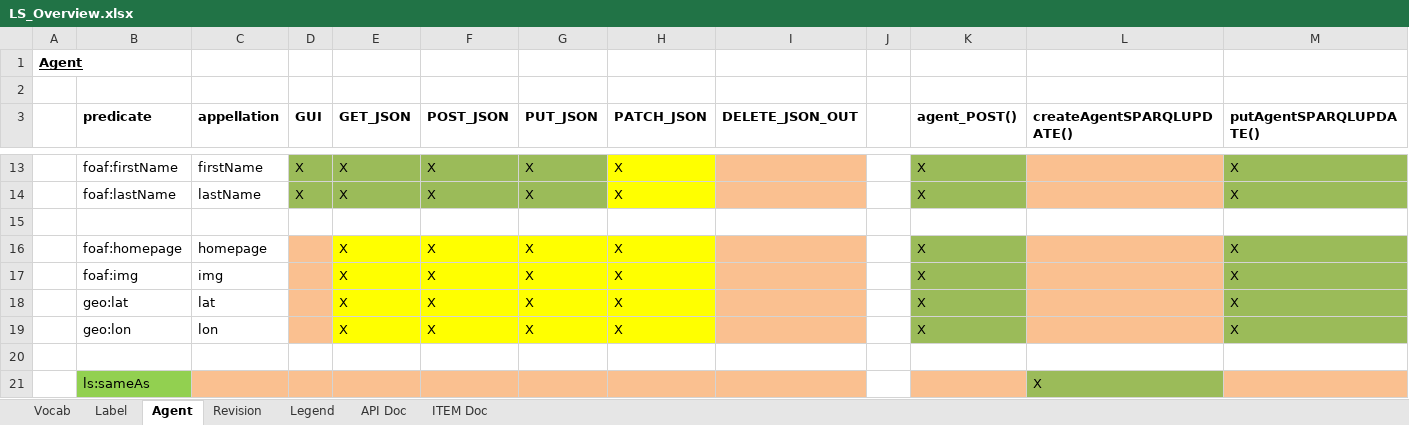
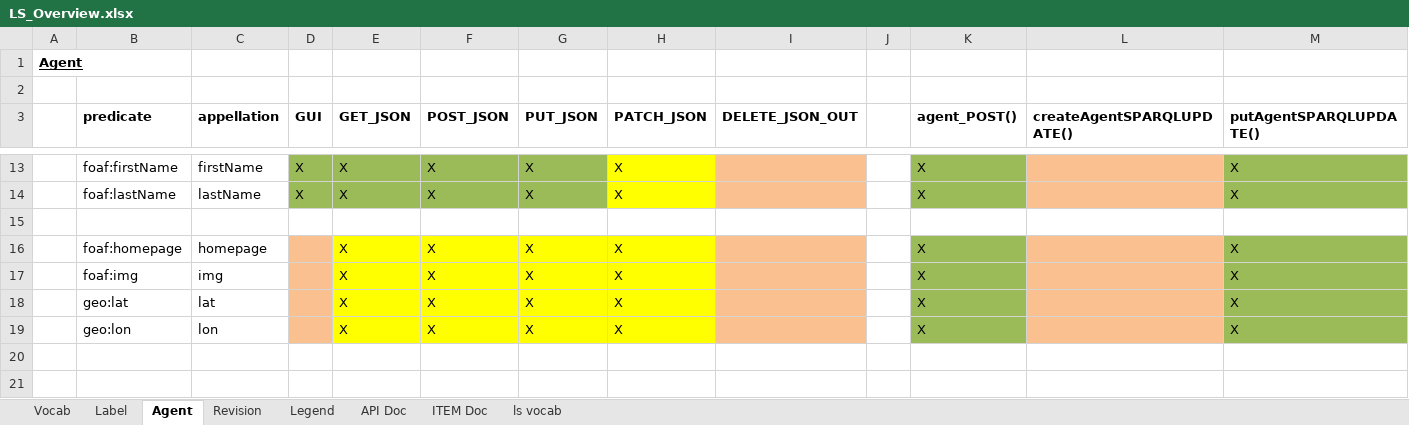
Before and after one commit to mainzed/labelingsystem-server, an Excel workbook: doc/LS_Overview.xlsx, sheet Agent, drawn as a sheet; only a part is shown, gaps mark what is left out; values as stored, in another font and other column widths than the file's, no borders; rows hold the shown columns only; the diff names each change by its address in the sheet, - before the commit and + after, or states it on an @@ line.

Commit message:
add vocab jsons

```diff
--- a/doc/LS_Overview.xlsx (sheet Agent)
+++ b/doc/LS_Overview.xlsx (sheet Agent)
+sheet tab: ls vocab
-row 20: (empty)
-row 21:  | ls:sameAs |  |  |  |  |  |  |  |  |  | X
```
Also changed, not shown: sheet Vocab, sheet Label, sheet Revision, 16 other files.
